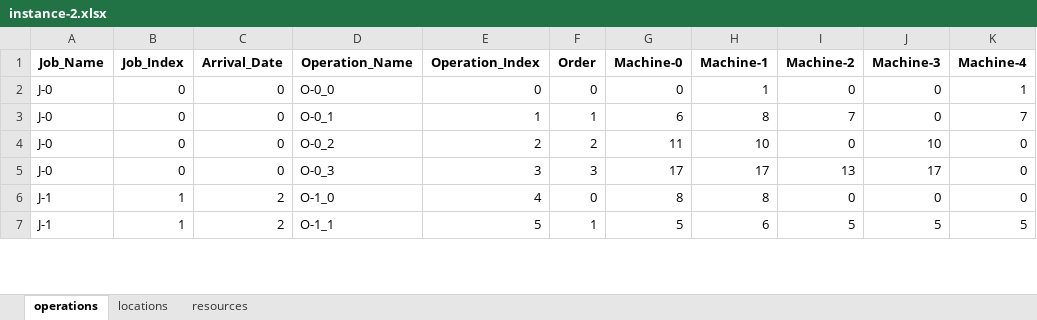
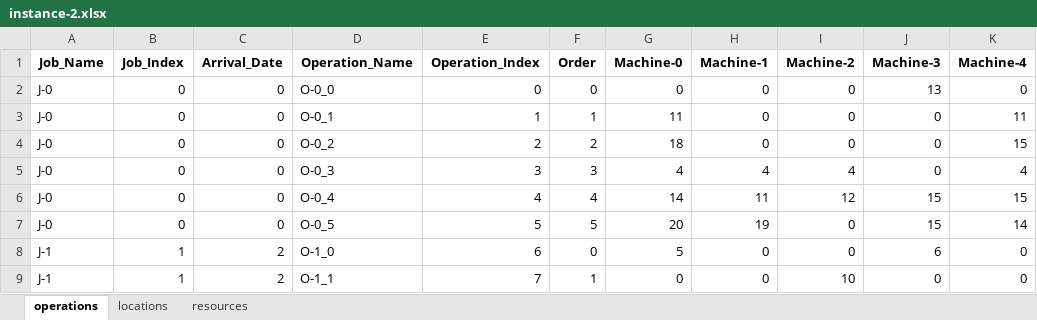
Before and after one commit to Youngin-Cho/FJSP-CT, an Excel workbook: input/validation/10-5/instance-2.xlsx, sheet operations, drawn as a sheet; only a part is shown; values as stored, in another font and other column widths than the file's, no borders; addresses are those after the commit; the diff covers the shown part only; the diff names each change by its address in the sheet, - before the commit and + after, or states it on an @@ line.

```diff
--- a/input/validation/10-5/instance-2.xlsx (sheet operations)
+++ b/input/validation/10-5/instance-2.xlsx (sheet operations)
-H2 (Machine-1): 1
+H2 (Machine-1): 0
-J2 (Machine-3): 0
+J2 (Machine-3): 13
-K2 (Machine-4): 1
+K2 (Machine-4): 0
-G3 (Machine-0): 6
+G3 (Machine-0): 11
-H3 (Machine-1): 8
+H3 (Machine-1): 0
-I3 (Machine-2): 7
+I3 (Machine-2): 0
-K3 (Machine-4): 7
+K3 (Machine-4): 11
-G4 (Machine-0): 11
+G4 (Machine-0): 18
-H4 (Machine-1): 10
+H4 (Machine-1): 0
-J4 (Machine-3): 10
+J4 (Machine-3): 0
-K4 (Machine-4): 0
+K4 (Machine-4): 15
-G5 (Machine-0): 17
+G5 (Machine-0): 4
-H5 (Machine-1): 17
+H5 (Machine-1): 4
-I5 (Machine-2): 13
+I5 (Machine-2): 4
-J5 (Machine-3): 17
+J5 (Machine-3): 0
-K5 (Machine-4): 0
+K5 (Machine-4): 4
+row 6: J-0 | 0 | 0 | O-0_4 | 4 | 4 | 14 | 11 | 12 | 15 | 15
+row 7: J-0 | 0 | 0 | O-0_5 | 5 | 5 | 20 | 19 | 0 | 15 | 14
-E8 (Operation_Index): 4
+E8 (Operation_Index): 6
-G8 (Machine-0): 8
+G8 (Machine-0): 5
-H8 (Machine-1): 8
+H8 (Machine-1): 0
-J8 (Machine-3): 0
+J8 (Machine-3): 6
-E9 (Operation_Index): 5
+E9 (Operation_Index): 7
-G9 (Machine-0): 5
+G9 (Machine-0): 0
-H9 (Machine-1): 6
+H9 (Machine-1): 0
-I9 (Machine-2): 5
+I9 (Machine-2): 10
-J9 (Machine-3): 5
+J9 (Machine-3): 0
-K9 (Machine-4): 5
+K9 (Machine-4): 0
```
Also changed, not shown: 5 added rows, 4 removed rows and 240 edited cells elsewhere in this sheet, sheet locations, sheet resources, input/validation/10-5/instance-14.xlsx, input/validation/10-5/instance-20.xlsx, 18 other files.
